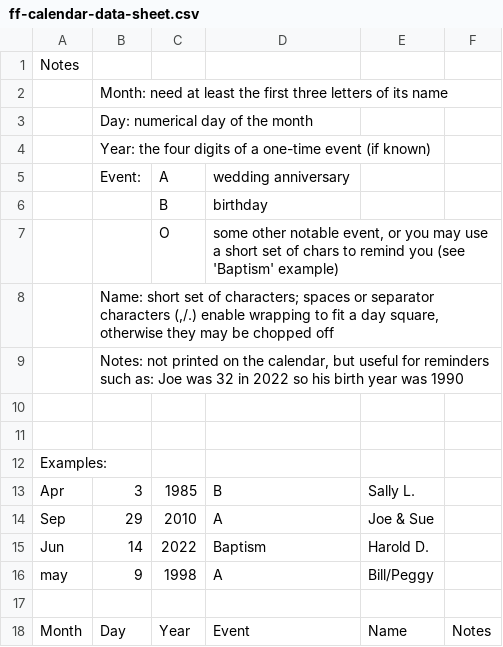
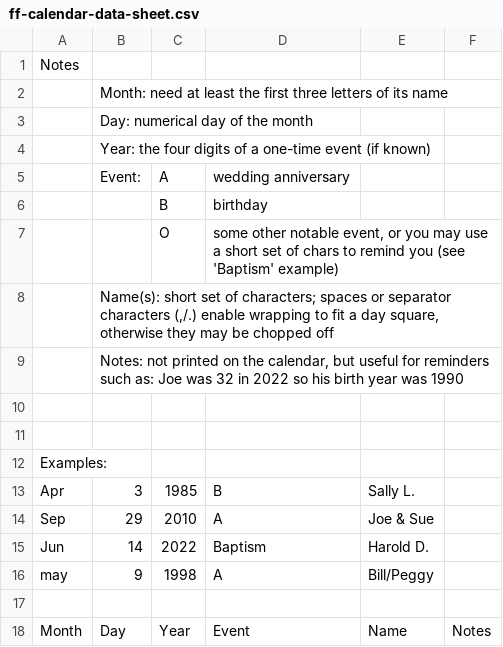
Before and after one commit to tbrowder/Calendar, a CSV file: ff-calendar-data-sheet.csv, drawn as a sheet.

```diff
--- a/ff-calendar-data-sheet.csv
+++ b/ff-calendar-data-sheet.csv
@@ -7,3 +7,3 @@ Notes,,,,,
 ,,O,"some other notable event, or you may use a short set of chars to remind you (see 'Baptism' example)",,
-,"Name: short set of characters; spaces or separator characters (,/.) enable wrapping to fit a day square, otherwise they may be chopped off",,,,
+,"Name(s): short set of characters; spaces or separator characters (,/.) enable wrapping to fit a day square, otherwise they may be chopped off",,,,
 ,"Notes: not printed on the calendar, but useful for reminders such as: Joe was 32 in 2022 so his birth year was 1990 ",,,,
```
Also changed, not shown: 2 other files.
